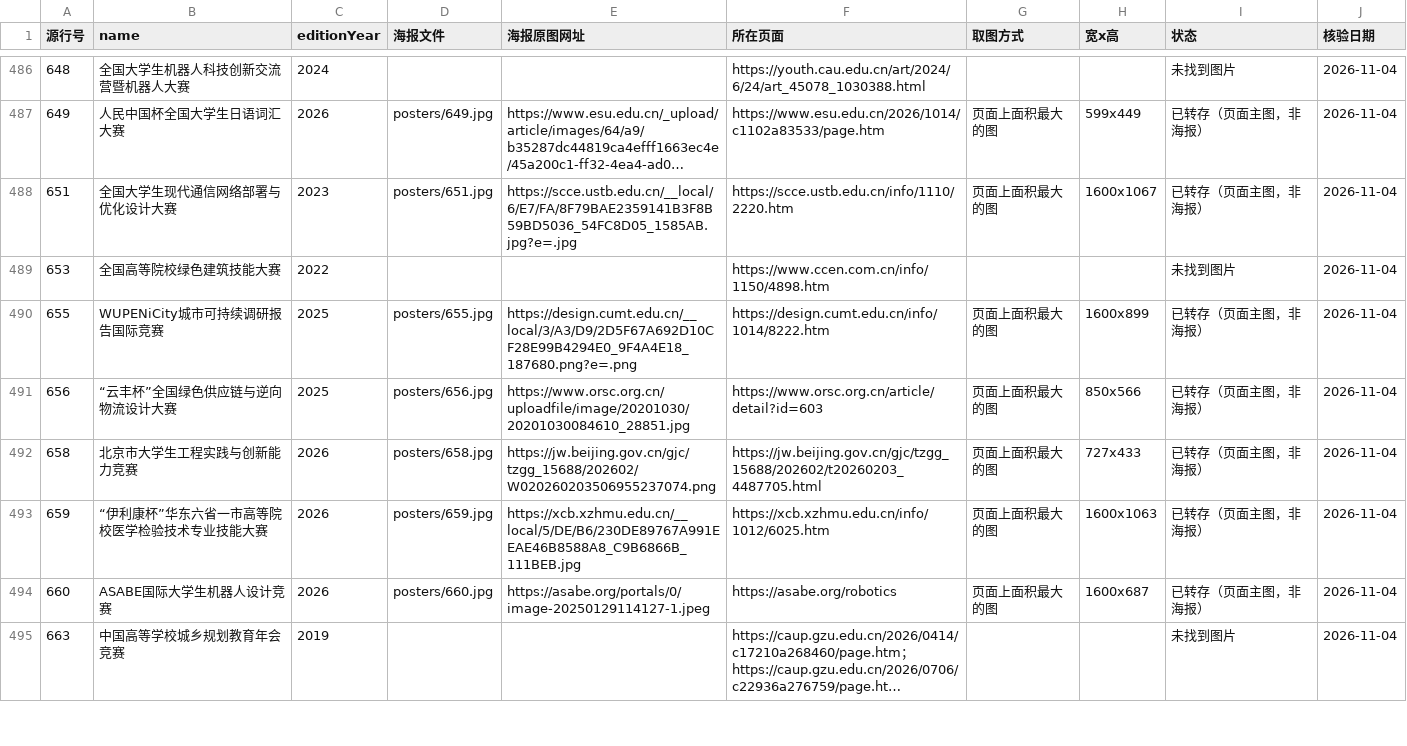
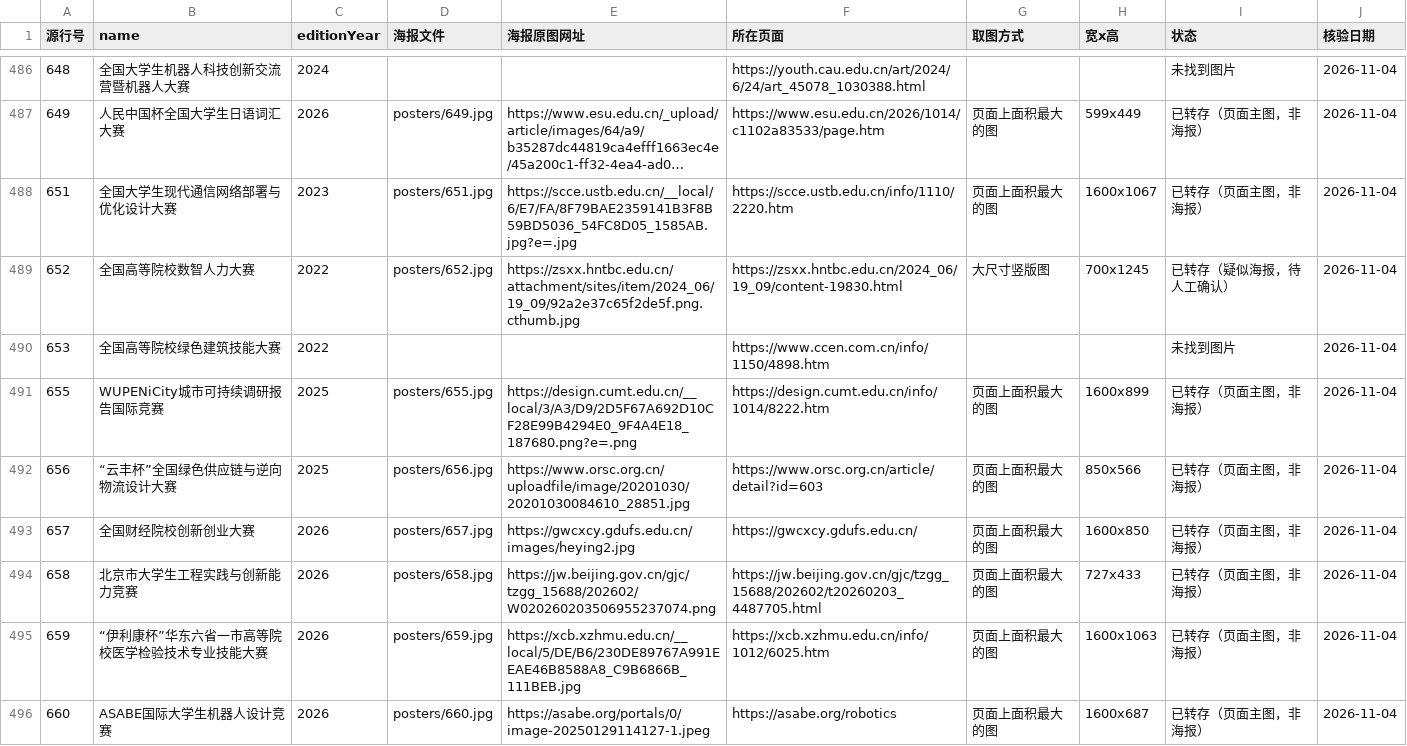
Before and after one commit to HarperCA/college-competition-database, a CSV file: data/学生比赛名录/海报/海报清单.csv, drawn as a sheet; only a part is shown, gaps mark what is left out; the shorter side is filled out with more unchanged rows; long unchanged cells end in …; the diff covers the shown part only; the diff names each change by its address in the sheet, - before the commit and + after, or states it on an @@ line.

```diff
--- a/data/学生比赛名录/海报/海报清单.csv
+++ b/data/学生比赛名录/海报/海报清单.csv
+row 489: 652 | 全国高等院校数智人力大赛 | 2022 | posters/652.jpg | https://zsxx.hntbc.edu.cn/attachment/sites/item/2024_06/19_09/92a2e37c65f2de5f.png.cthumb.jpg | https://zsxx.hntbc.edu.cn/2024_06/19_09/content-19830.html | 大尺寸竖版图 | 700x1245 | 已转存（疑似海报，待人工确认） | 2026-11-04
+row 493: 657 | 全国财经院校创新创业大赛 | 2026 | posters/657.jpg | https://gwcxcy.gdufs.edu.cn/images/heying2.jpg | https://gwcxcy.gdufs.edu.cn/ | 页面上面积最大的图 | 1600x850 | 已转存（页面主图，非海报） | 2026-11-04
```
Also changed, not shown: 14 added rows elsewhere in this file, 10 other files.
